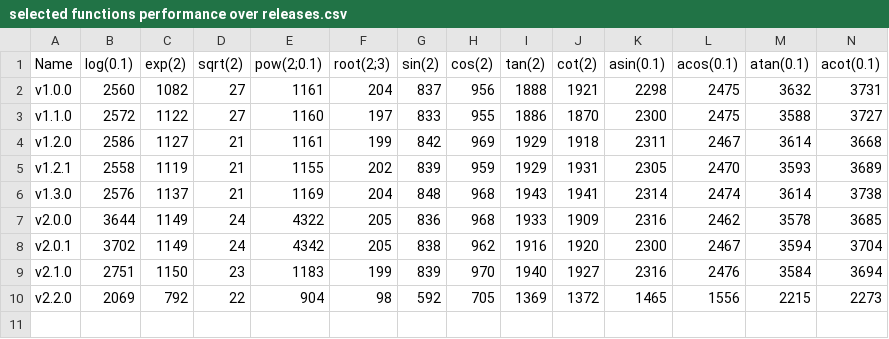
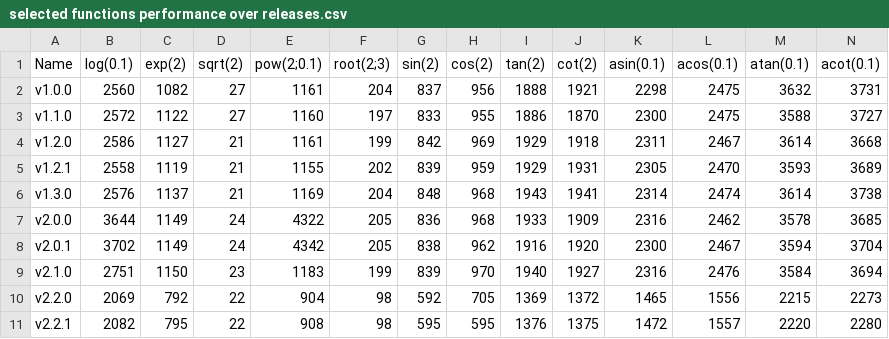
Before and after one commit to eobermuhlner/big-math, a CSV file: regression/analysis/selected functions performance over releases.csv, drawn as a sheet; only a part is shown; rows hold the shown columns only; the diff names each change by its address in the sheet, - before the commit and + after, or states it on an @@ line.

```diff
--- a/regression/analysis/selected functions performance over releases.csv
+++ b/regression/analysis/selected functions performance over releases.csv
+row 11: v2.2.1 | 2082 | 795 | 22 | 908 | 98 | 595 | 595 | 1376 | 1375 | 1472 | 1557 | 2220 | 2280
```
Also changed, not shown: regression/analysis/performance over releases.csv, regression/v_current/performance.csv, 5 other files.
